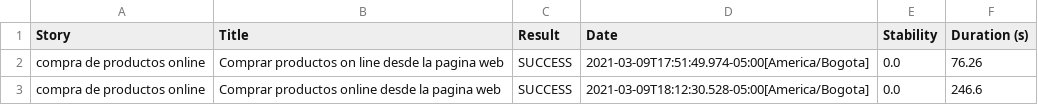
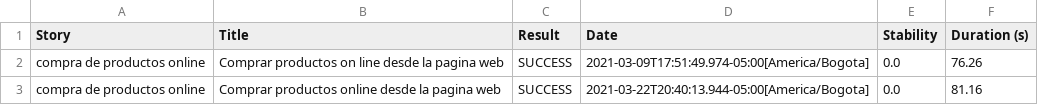
Before and after one commit to esteban-laverde/TestCinte, a CSV file: target/site/serenity/01f5288b80adbd3af52a8ed68a4a616d3164f750229f80da1ef344382d948835.csv, drawn as a sheet.

```diff
--- a/target/site/serenity/01f5288b80adbd3af52a8ed68a4a616d3164f750229f80da1ef344382d948835.csv
+++ b/target/site/serenity/01f5288b80adbd3af52a8ed68a4a616d3164f750229f80da1ef344382d948835.csv
@@ -2,2 +2,2 @@
 "compra de productos online","Comprar productos on line desde la pagina web","SUCCESS","2021-03-09T17:51:49.974-05:00[America/Bogota]","0.0","76.26"
-"compra de productos online","Comprar productos online desde la pagina web","SUCCESS","2021-03-09T18:12:30.528-05:00[America/Bogota]","0.0","246.6"
+"compra de productos online","Comprar productos online desde la pagina web","SUCCESS","2021-03-22T20:40:13.944-05:00[America/Bogota]","0.0","81.16"
```
Also changed, not shown: target/site/serenity/16e13ec5fe8b9f50db1d8a1a71d05240a8df4ce02bb01cfa599f862ebf115844.csv, target/site/serenity/7f271cbe40fca9c0827da3f88b090022265f47ec6122bbee80ac7b3134fe455e.csv, 19 other files.
